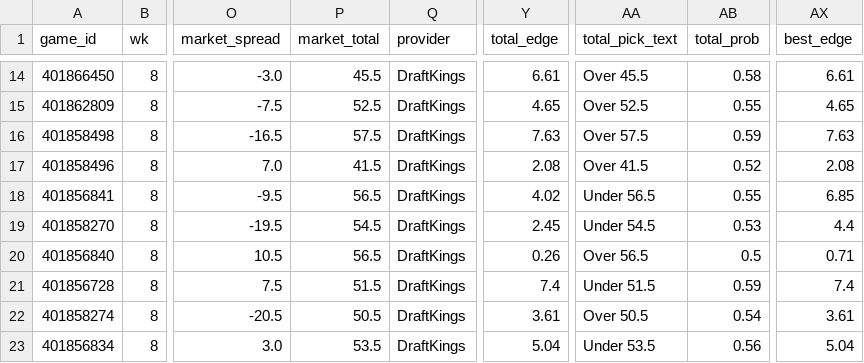
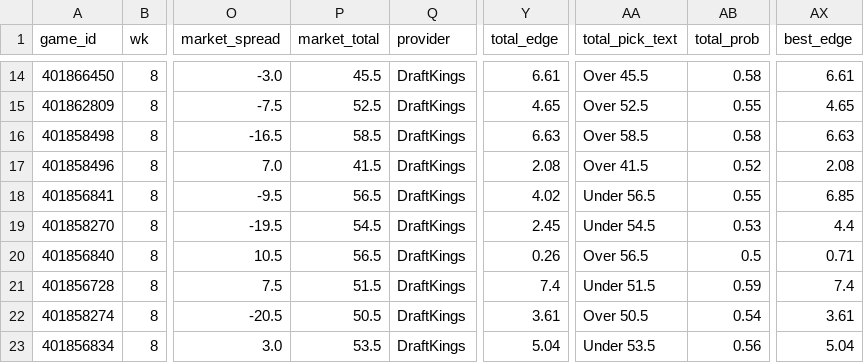
Before and after one commit to jschwich/cfb-model, a CSV file: docs/data/games.csv, drawn as a sheet; only a part is shown, gaps mark what is left out; the diff names each change by its address in the sheet, - before the commit and + after, or states it on an @@ line.

```diff
--- a/docs/data/games.csv
+++ b/docs/data/games.csv
-P16 (market_total): 57.5
+P16 (market_total): 58.5
-Y16 (total_edge): 7.63
+Y16 (total_edge): 6.63
-AA16 (total_pick_text): Over 57.5
+AA16 (total_pick_text): Over 58.5
-AB16 (total_prob): 0.59
+AB16 (total_prob): 0.58
-AX16 (best_edge): 7.63
+AX16 (best_edge): 6.63
```
Also changed, not shown: 1 other file.
